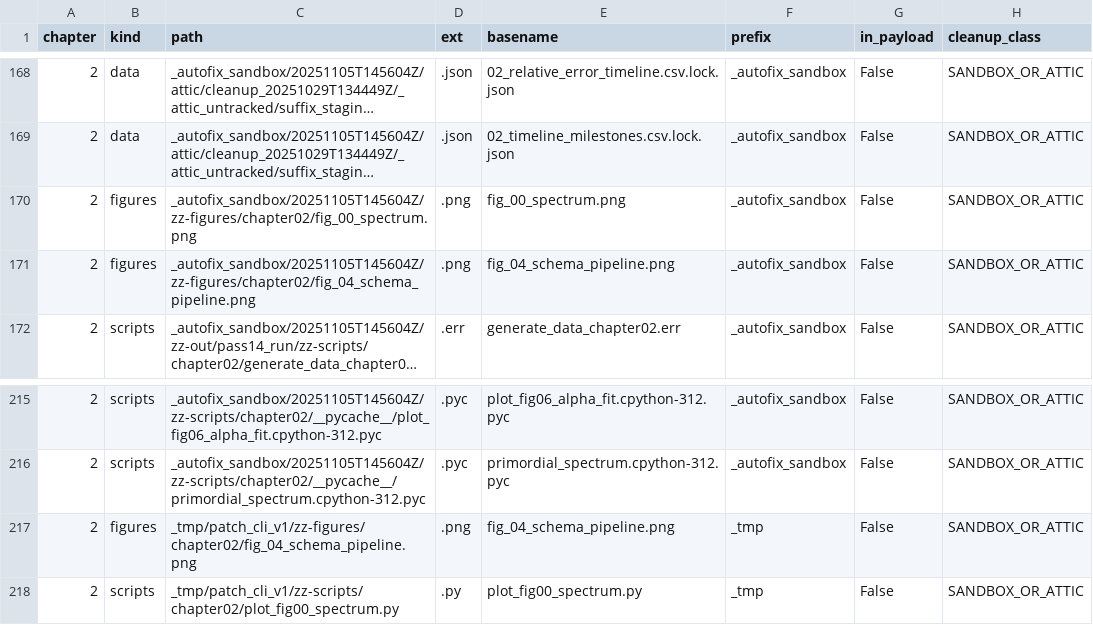
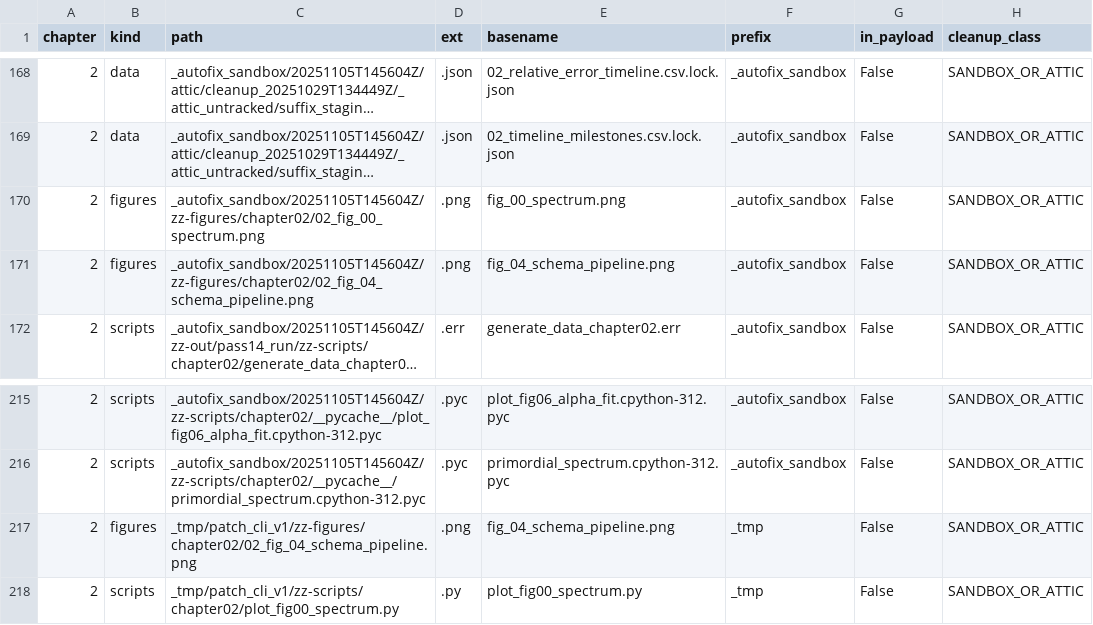
Before and after one commit to JeanPhilipLalumiere/MCGT, a TSV file: CH02_ASSETS_EXTRA.tsv, drawn as a sheet; only a part is shown, gaps mark what is left out; long unchanged cells end in …; the diff names each change by its address in the sheet, - before the commit and + after, or states it on an @@ line.

```diff
--- a/CH02_ASSETS_EXTRA.tsv
+++ b/CH02_ASSETS_EXTRA.tsv
-C170 (path): _autofix_sandbox/20251105T145604Z/zz-figures/chapter02/fig_00_spectrum.png
+C170 (path): _autofix_sandbox/20251105T145604Z/zz-figures/chapter02/02_fig_00_spectrum.png
-C171 (path): _autofix_sandbox/20251105T145604Z/zz-figures/chapter02/fig_04_schema_pipeline.png
+C171 (path): _autofix_sandbox/20251105T145604Z/zz-figures/chapter02/02_fig_04_schema_pipeline.png
-C217 (path): _tmp/patch_cli_v1/zz-figures/chapter02/fig_04_schema_pipeline.png
+C217 (path): _tmp/patch_cli_v1/zz-figures/chapter02/02_fig_04_schema_pipeline.png
```
Also changed, not shown: ASSETS_EXTRA_ALL.tsv, CH06_ASSETS_EXTRA.tsv, 36 other files.
